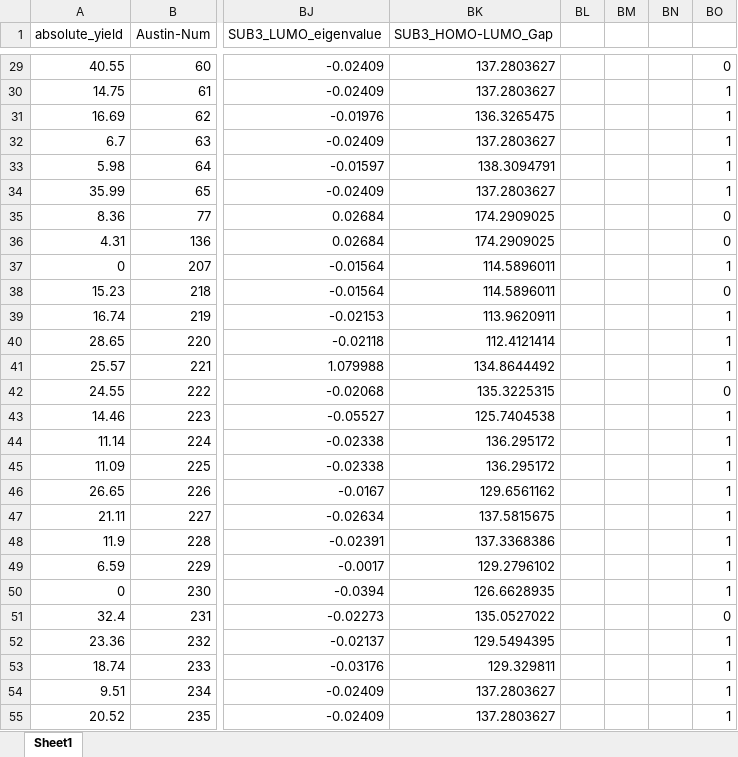
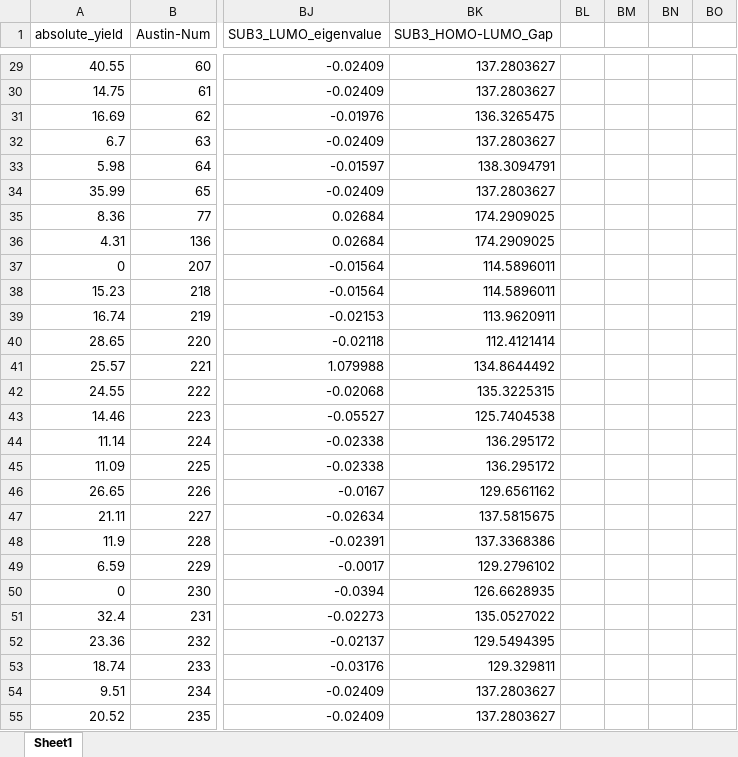
Before and after one commit to JacksonBurns/phosphine-ligands, an Excel workbook: data-fix/in.xlsx, sheet Sheet1, drawn as a sheet; only a part is shown, gaps mark what is left out; values as stored, in another font and other column widths than the file's, no borders; charts and pictures not drawn; the diff covers the shown part only; the diff names each change by its address in the sheet, - before the commit and + after, or states it on an @@ line.

```diff
--- a/data-fix/in.xlsx (sheet Sheet1)
+++ b/data-fix/in.xlsx (sheet Sheet1)
-BO29: 0
+BO29: (empty)
-BO30:BO34: 1
+BO30:BO34: (empty)
-BO35:BO36: 0
+BO35:BO36: (empty)
-BO37: 1
+BO37: (empty)
-BO38: 0
+BO38: (empty)
-BO39:BO41: 1
+BO39:BO41: (empty)
-BO42: 0
+BO42: (empty)
-BO43:BO50: 1
+BO43:BO50: (empty)
-BO51: 0
+BO51: (empty)
-BO52:BO55: 1
+BO52:BO55: (empty)
```
Also changed, not shown: 4 added rows and 153 edited cells elsewhere in this sheet, charts or pictures, 4 other files.
